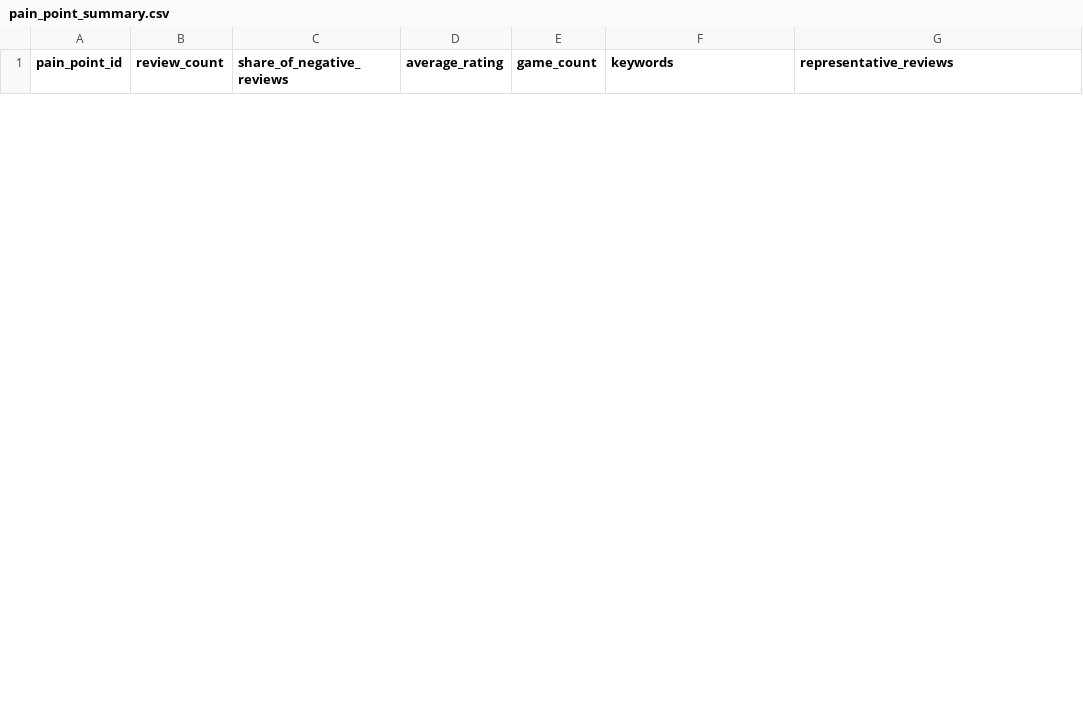
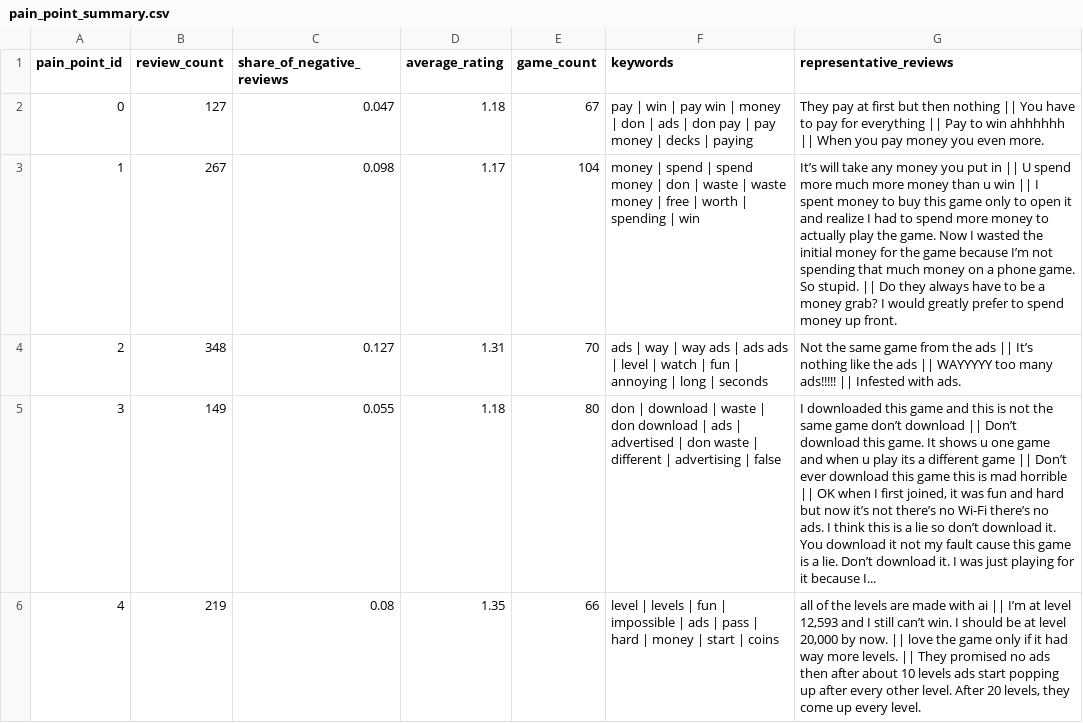
Before and after one commit to tombarugel/GameScoutAI, a CSV file: data/processed/pain_point_summary.csv, drawn as a sheet; only a part is shown; the diff covers the shown part only; the diff names each change by its address in the sheet, - before the commit and + after, or states it on an @@ line.

```diff
--- a/data/processed/pain_point_summary.csv
+++ b/data/processed/pain_point_summary.csv
+row 2: 0 | 127 | 0.047 | 1.18 | 67 | pay | win | pay win | money | don | ads | don pay | pay money | decks | paying | They pay at first but then nothing || You have to pay for everything || Pay to win ahhhhhh || When you pay money you even more.
+row 3: 1 | 267 | 0.098 | 1.17 | 104 | money | spend | spend money | don | waste | waste money | free | worth | spending | win | It’s will take any money you put in || U spend more much more money than u win || I spent money to buy this game only to open it and realize I had to spend more money to actually play the game. Now I wasted the initial money for the game because I’m not spending that much money on a phone game. So stupid. || Do they always have to be a money grab? I would greatly prefer to spend money up front.
+row 4: 2 | 348 | 0.127 | 1.31 | 70 | ads | way | way ads | ads ads | level | watch | fun | annoying | long | seconds | Not the same game from the ads || It’s nothing like the ads || WAYYYYY too many ads!!!!! || Infested with ads.
+row 5: 3 | 149 | 0.055 | 1.18 | 80 | don | download | waste | don download | ads | advertised | don waste | different | advertising | false | I downloaded this game and this is not the same game don’t download || Don’t download this game. It shows u one game and when u play its a different game || Don’t ever download this game this is mad horrible || OK when I first joined, it was fun and hard but now it’s not there’s no Wi-Fi there’s no ads. I think this is a lie so don’t download it. You download it not my fault cause this game is a lie. Don’t download it. I was just playing for it because I...
+row 6: 4 | 219 | 0.08 | 1.35 | 66 | level | levels | fun | impossible | ads | pass | hard | money | start | coins | all of the levels are made with ai || I’m at level 12,593 and I still can’t win. I should be at level 20,000 by now. || love the game only if it had way more levels. || They promised no ads then after about 10 levels ads start popping up after every other level. After 20 levels, they come up every level.
```
Also changed, not shown: 4 added rows and 8 removed rows elsewhere in this file, data/processed/cluster_evaluation.csv, data/processed/cluster_pain_points.csv, 8 other files.
